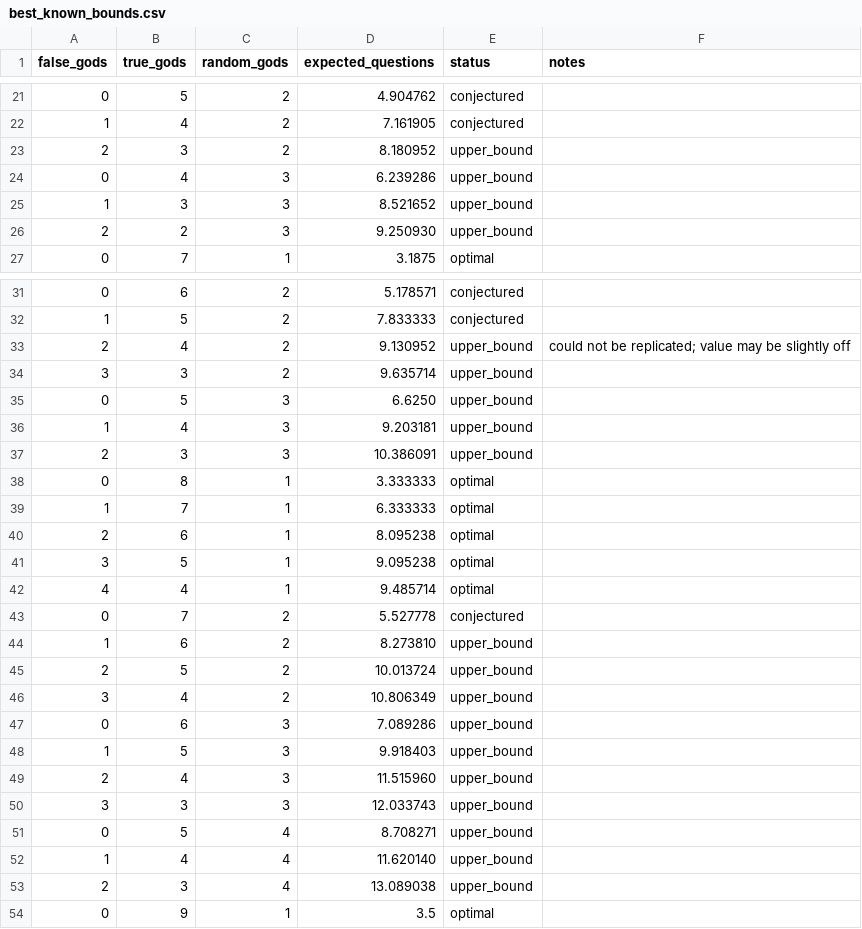
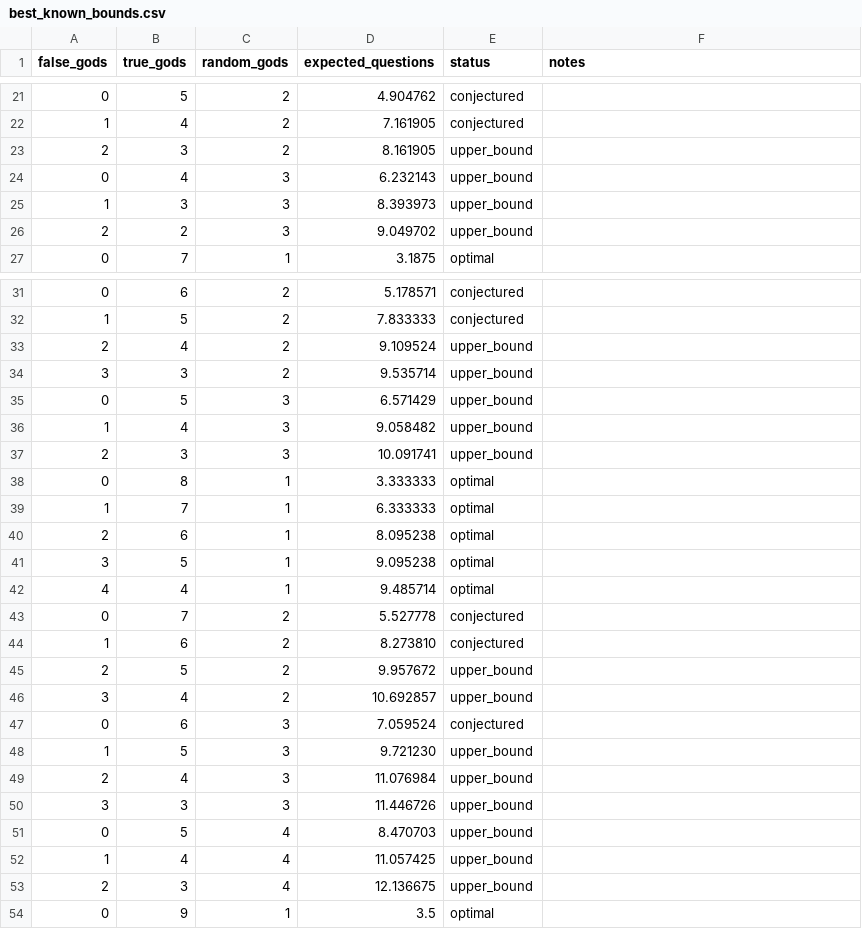
Before and after one commit to DanielVallstrom/hardest, a CSV file: best_known_bounds.csv, drawn as a sheet; only a part is shown, gaps mark what is left out; the diff covers the shown part only.

```diff
--- a/best_known_bounds.csv
+++ b/best_known_bounds.csv
@@ -22,6 +22,6 @@ false_gods,true_gods,random_gods,expected_questions,status,notes
 1,4,2,7.161905,conjectured,
-2,3,2,8.180952,upper_bound,
-0,4,3,6.239286,upper_bound,
-1,3,3,8.521652,upper_bound,
-2,2,3,9.250930,upper_bound,
+2,3,2,8.161905,upper_bound,
+0,4,3,6.232143,upper_bound,
+1,3,3,8.393973,upper_bound,
+2,2,3,9.049702,upper_bound,
 0,7,1,3.1875,optimal,
@@ -32,7 +32,7 @@ false_gods,true_gods,random_gods,expected_questions,status,notes
 1,5,2,7.833333,conjectured,
-2,4,2,9.130952,upper_bound,could not be replicated; value may be slightly off
-3,3,2,9.635714,upper_bound,
-0,5,3,6.6250,upper_bound,
-1,4,3,9.203181,upper_bound,
-2,3,3,10.386091,upper_bound,
+2,4,2,9.109524,upper_bound,
+3,3,2,9.535714,upper_bound,
+0,5,3,6.571429,upper_bound,
+1,4,3,9.058482,upper_bound,
+2,3,3,10.091741,upper_bound,
 0,8,1,3.333333,optimal,
@@ -43,12 +43,12 @@ false_gods,true_gods,random_gods,expected_questions,status,notes
 0,7,2,5.527778,conjectured,
-1,6,2,8.273810,upper_bound,
-2,5,2,10.013724,upper_bound,
-3,4,2,10.806349,upper_bound,
-0,6,3,7.089286,upper_bound,
-1,5,3,9.918403,upper_bound,
-2,4,3,11.515960,upper_bound,
-3,3,3,12.033743,upper_bound,
-0,5,4,8.708271,upper_bound,
-1,4,4,11.620140,upper_bound,
-2,3,4,13.089038,upper_bound,
+1,6,2,8.273810,conjectured,
+2,5,2,9.957672,upper_bound,
+3,4,2,10.692857,upper_bound,
+0,6,3,7.059524,conjectured,
+1,5,3,9.721230,upper_bound,
+2,4,3,11.076984,upper_bound,
+3,3,3,11.446726,upper_bound,
+0,5,4,8.470703,upper_bound,
+1,4,4,11.057425,upper_bound,
+2,3,4,12.136675,upper_bound,
 0,9,1,3.5,optimal,
```
Also changed, not shown: 10 added rows and 37 edited cells elsewhere in this file, 1 other file.
